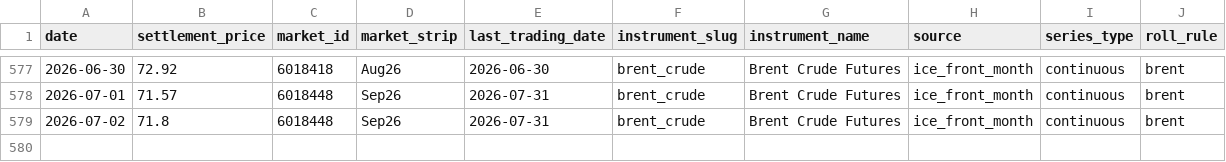
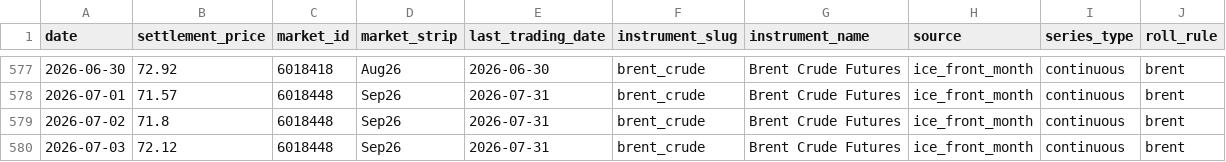
Before and after one commit to em-sig-git/ice-data-tracker, a CSV file: data/derived/brent_crude_front_month_ice.csv, drawn as a sheet; only a part is shown, gaps mark what is left out.

```diff
--- a/data/derived/brent_crude_front_month_ice.csv
+++ b/data/derived/brent_crude_front_month_ice.csv
@@ -579 +579,2 @@
 2026-07-02;71.8;6018448;Sep26;2026-07-31;brent_crude;Brent Crude Futures;ice_front_month;continuous;brent
+2026-07-03;72.12;6018448;Sep26;2026-07-31;brent_crude;Brent Crude Futures;ice_front_month;continuous;brent
```
Also changed, not shown: data/derived/low_sulphur_gasoil_front_month_ice.csv, data/historical/brent_crude_historical.csv, 3 other files.
